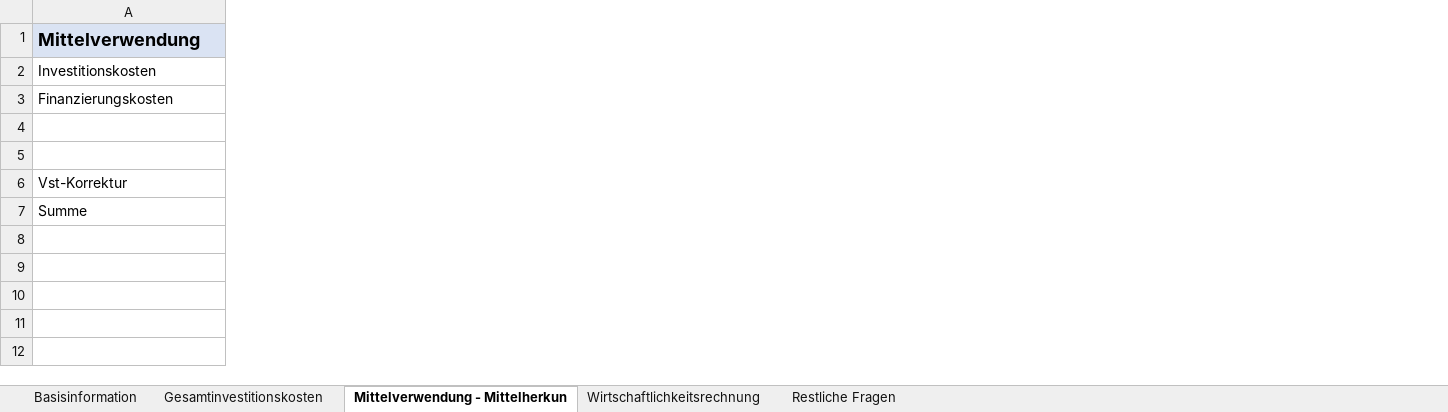
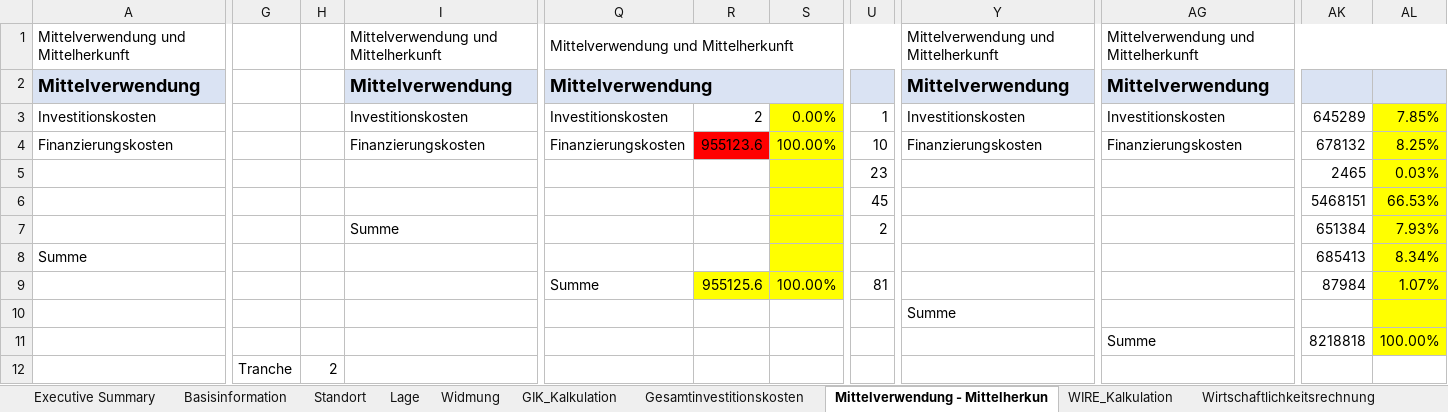
Before and after one commit to wi21b085/FinancingTool, an Excel workbook: src/main/resources/com/example/financingtool/SEPJ-Rechnungen_backup.xlsx, sheet Mittelverwendung - Mittelherkun, drawn as a sheet; only a part is shown, gaps mark what is left out; values as stored, in another font and other column widths than the file's, no borders; addresses are those after the commit; rows hold the shown columns only; the diff covers the shown part only; the diff names each change by its address in the sheet, - before the commit and + after, or states it on an @@ line.

```diff
--- a/src/main/resources/com/example/financingtool/SEPJ-Rechnungen_backup.xlsx (sheet Mittelverwendung - Mittelherkun)
+++ b/src/main/resources/com/example/financingtool/SEPJ-Rechnungen_backup.xlsx (sheet Mittelverwendung - Mittelherkun)
+sheet tab: Executive Summary
+sheet tab: Standort
+sheet tab: Lage
+sheet tab: Widmung
+sheet tab: GIK_Kalkulation
+sheet tab: WIRE_Kalkulation
+column G, empty
+column H, empty
+column I, rows 2-7: Mittelverwendung | Investitionskosten | Finanzierungskosten |  |  | Summe
+column Q, rows 2-4: Mittelverwendung | Investitionskosten | Finanzierungskosten
+column R, rows 3-4: 2 | 955123.6
+column S, rows 3-4: 0.00% | 100.00%
+column U, rows 3-7: 1 | 10 | 23 | 45 | 2
+column Y, rows 2-4: Mittelverwendung | Investitionskosten | Finanzierungskosten
+column AG, rows 2-4: Mittelverwendung | Investitionskosten | Finanzierungskosten
+column AK, rows 3-8: 645289 | 678132 | 2465 | 5468151 | 651384 | 685413
+column AL, rows 3-8: 7.85% | 8.25% | 0.03% | 66.53% | 7.93% | 8.34%
+row 1: Mittelverwendung und Mittelherkunft |  |  | Mittelverwendung und Mittelherkunft | Mittelverwendung und Mittelherkunft |  |  |  | Mittelverwendung und Mittelherkunft | Mittelverwendung und Mittelherkunft
-A7: Vst-Korrektur
+A7: (empty)
+row 9:  |  |  |  | Summe | 955125.6 | 100.00% | 81 |  |  | 87984 | 1.07%
+row 10:  |  |  |  |  |  |  |  | Summe
+row 11:  |  |  |  |  |  |  |  |  | Summe | 8218818 | 100.00%
+row 12:  | Tranche | 2
```
Also changed, not shown: 21 added columns and 9 edited cells elsewhere in this sheet, sheet Basisinformation, sheet Wirtschaftlichkeitsrechnung, sheet Gesamtinvestitionskosten, other sheet tabs, formulas that keep their value.
